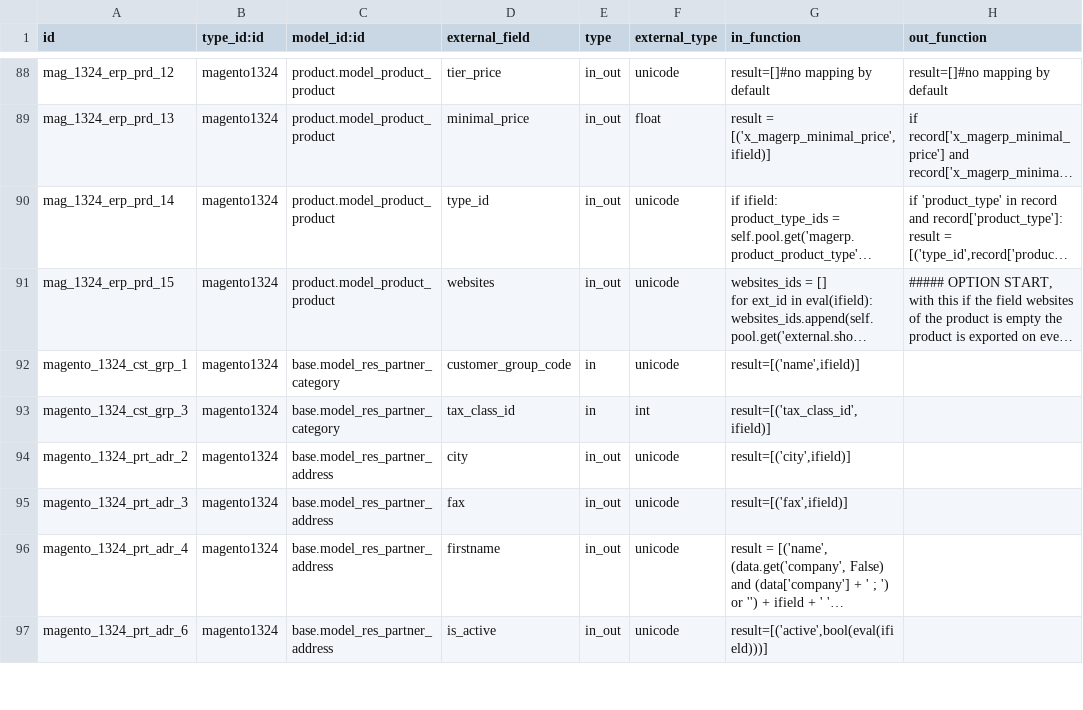
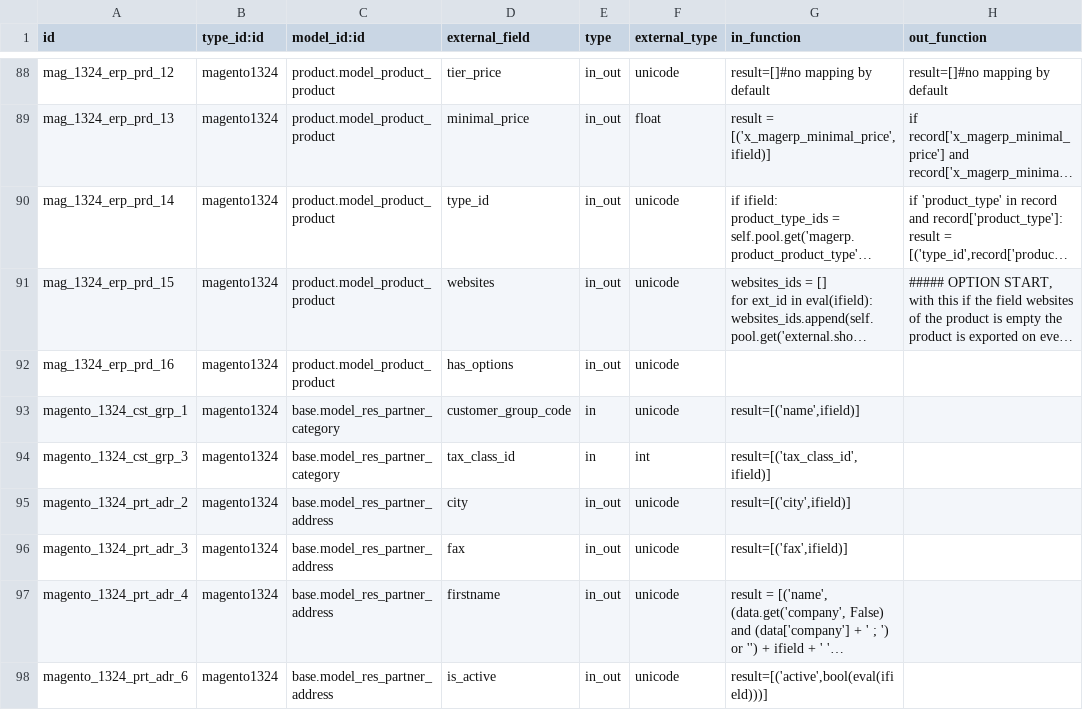
Before and after one commit to OCA/connector-magento, a CSV file: magentoerpconnect/settings/1.3.2.4/external.mappinglines.template.csv, drawn as a sheet; only a part is shown, gaps mark what is left out; long unchanged cells end in …; the diff names each change by its address in the sheet, - before the commit and + after, or states it on an @@ line.

Commit message:
[FIX] add an empty mapping for the field has_option in order to avoid pushing it by error as option are not managed in openerp

```diff
--- a/magentoerpconnect/settings/1.3.2.4/external.mappinglines.template.csv
+++ b/magentoerpconnect/settings/1.3.2.4/external.mappinglines.template.csv
+row 92: mag_1324_erp_prd_16 | magento1324 | product.model_product_product | has_options | in_out | unicode
```
Also changed, not shown: magentoerpconnect/settings/1.5.0.0/external.mappinglines.template.csv.
